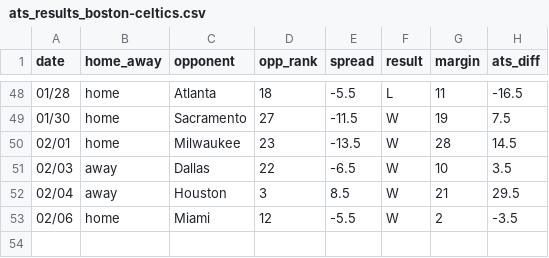
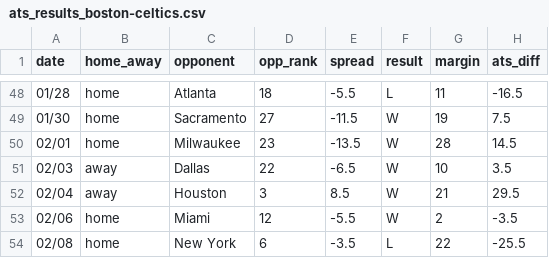
Before and after one commit to ajoros/nbabetinfo, a CSV file: ats_results_boston-celtics.csv, drawn as a sheet; only a part is shown, gaps mark what is left out; the diff names each change by its address in the sheet, - before the commit and + after, or states it on an @@ line.

```diff
--- a/ats_results_boston-celtics.csv
+++ b/ats_results_boston-celtics.csv
+row 54: 02/08 | home | New York | 6 | -3.5 | L | 22 | -25.5
```
Also changed, not shown: ats_results_new-york-knicks.csv, 3 other files.
